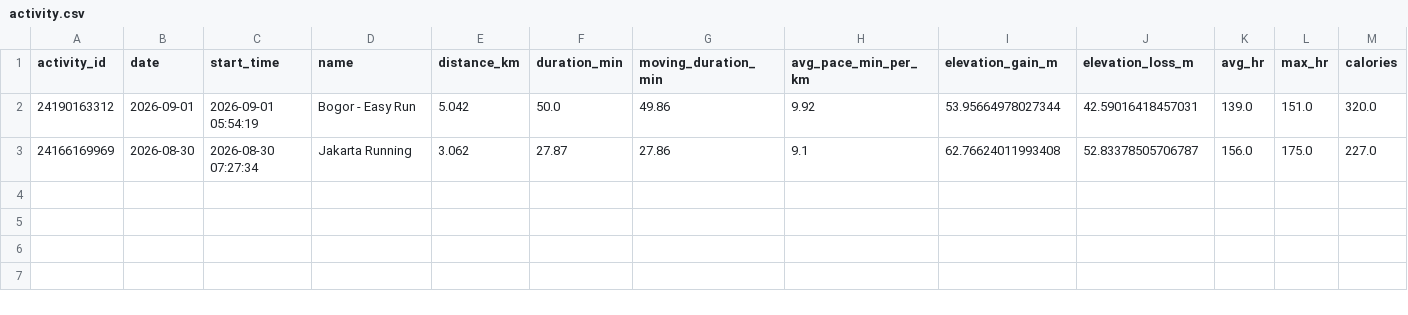
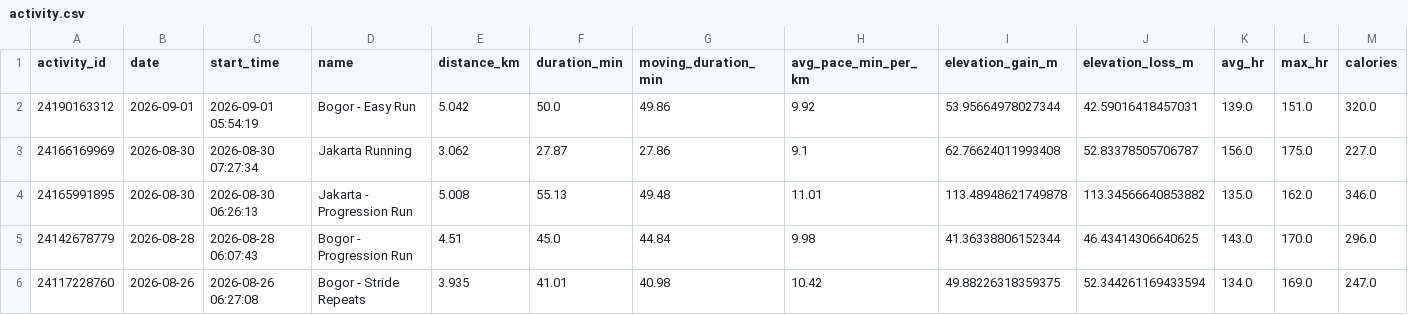
Before and after one commit to WahyuRamdhani/garmin-connect, a CSV file: data/activity.csv, drawn as a sheet; only a part is shown; rows hold the shown columns only; the diff names each change by its address in the sheet, - before the commit and + after, or states it on an @@ line.

```diff
--- a/data/activity.csv
+++ b/data/activity.csv
+row 4: 24165991895 | 2026-08-30 | 2026-08-30 06:26:13 | Jakarta - Progression Run | 5.008 | 55.13 | 49.48 | 11.01 | 113.48948621749878 | 113.34566640853882 | 135.0 | 162.0 | 346.0
+row 5: 24142678779 | 2026-08-28 | 2026-08-28 06:07:43 | Bogor - Progression Run | 4.51 | 45.0 | 44.84 | 9.98 | 41.36338806152344 | 46.43414306640625 | 143.0 | 170.0 | 296.0
+row 6: 24117228760 | 2026-08-26 | 2026-08-26 06:27:08 | Bogor - Stride Repeats | 3.935 | 41.01 | 40.98 | 10.42 | 49.88226318359375 | 52.344261169433594 | 134.0 | 169.0 | 247.0
```
Also changed, not shown: data/activity_24166169969_timeseries.csv, data/activity_24190163312_timeseries.csv, 24 other files.
